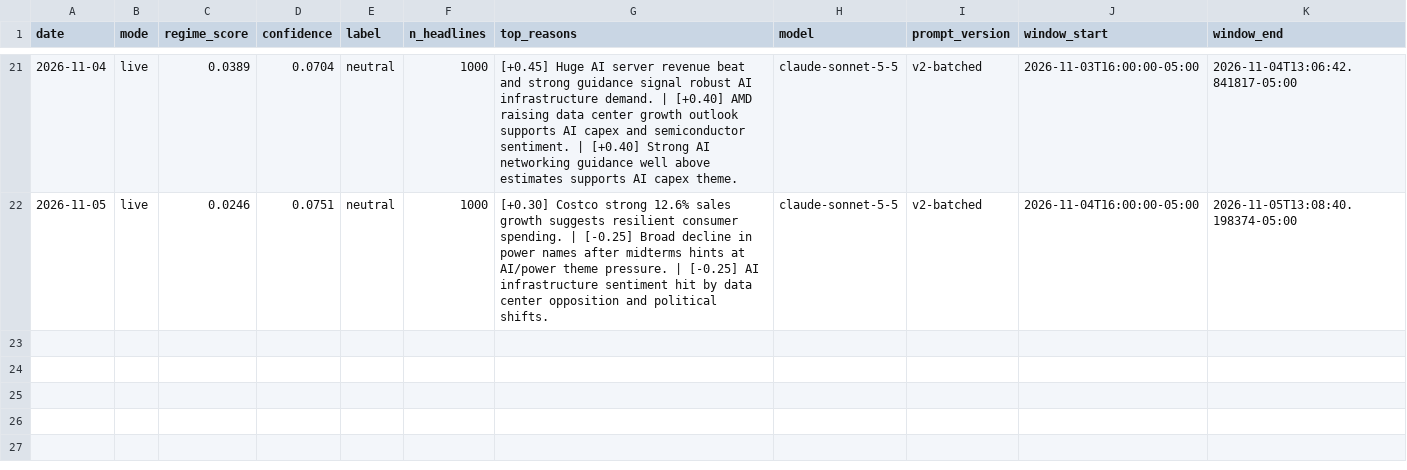
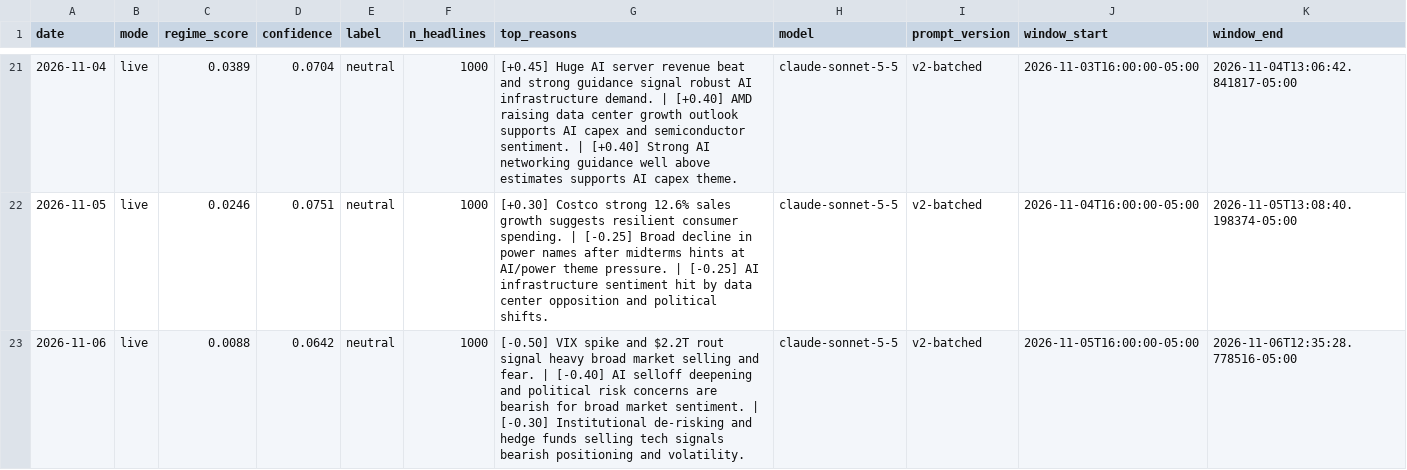
Before and after one commit to batyrkhan9/market-regime-agent, a CSV file: data/signals.csv, drawn as a sheet; only a part is shown, gaps mark what is left out.

```diff
--- a/data/signals.csv
+++ b/data/signals.csv
@@ -22 +22,2 @@ date,mode,regime_score,confidence,label,n_headlines,top_reasons,model,prompt_ver
 2026-11-05,live,0.0246,0.0751,neutral,1000,[+0.30] Costco strong 12.6% sales growth suggests resilient consumer spending. | [-0.25] Broad decline in power names after midterms hints at AI/power theme pressure. | [-0.25] AI infrastructure sentiment hit by data center opposition and political shifts.,claude-sonnet-5-5,v2-batched,2026-11-04T16:00:00-05:00,2026-11-05T13:08:40.198374-05:00
+2026-11-06,live,0.0088,0.0642,neutral,1000,[-0.50] VIX spike and $2.2T rout signal heavy broad market selling and fear. | [-0.40] AI selloff deepening and political risk concerns are bearish for broad market sentiment. | [-0.30] Institutional de-risking and hedge funds selling tech signals bearish positioning and volatility.,claude-sonnet-5-5,v2-batched,2026-11-05T16:00:00-05:00,2026-11-06T12:35:28.778516-05:00
```
Also changed, not shown: data/market_regime.csv, 1 other file.
